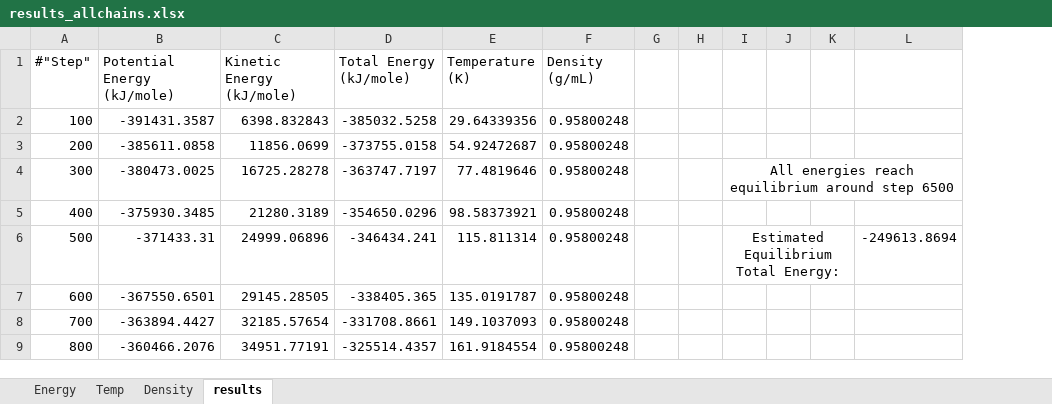
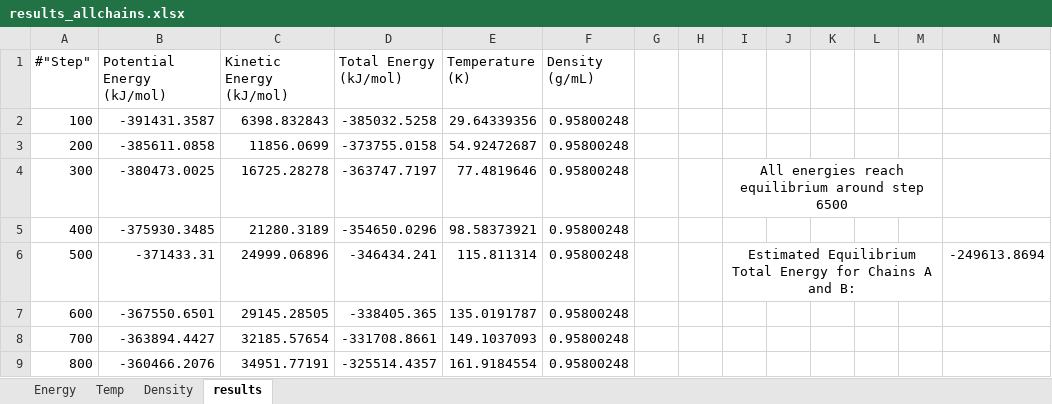
Before and after one commit to daseibert2/MD_P2, an Excel workbook: src/results_allchains.xlsx, sheet results, drawn as a sheet; only a part is shown; values as stored, in another font and other column widths than the file's, no borders; removed rows and columns are numbered as before the commit, all else as after; the diff names each change by its address in the sheet, - before the commit and + after, or states it on an @@ line.

Commit message:
Calcs for Chain A and beautified allchains

```diff
--- a/src/results_allchains.xlsx (sheet results)
+++ b/src/results_allchains.xlsx (sheet results)
+column L, empty
+column M, empty
-B1: Potential Energy (kJ/mole)
+B1: Potential Energy (kJ/mol)
-C1: Kinetic Energy (kJ/mole)
+C1: Kinetic Energy (kJ/mol)
-D1: Total Energy (kJ/mole)
+D1: Total Energy (kJ/mol)
-I4:L4 merged
+I4:M4 merged
-I6: Estimated Equilibrium Total Energy:
+I6: Estimated Equilibrium Total Energy for Chains A and B:
```
Also changed, not shown: charts or pictures, 1 other file.
